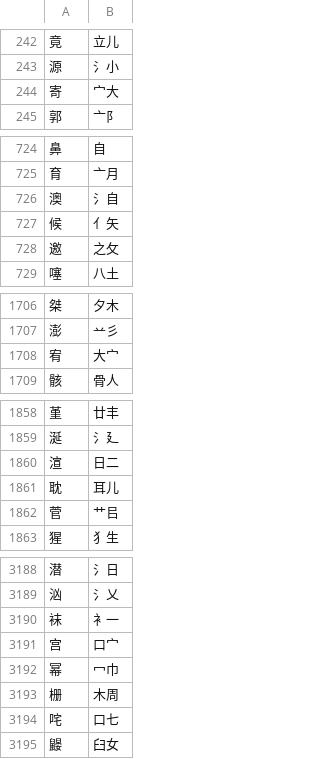
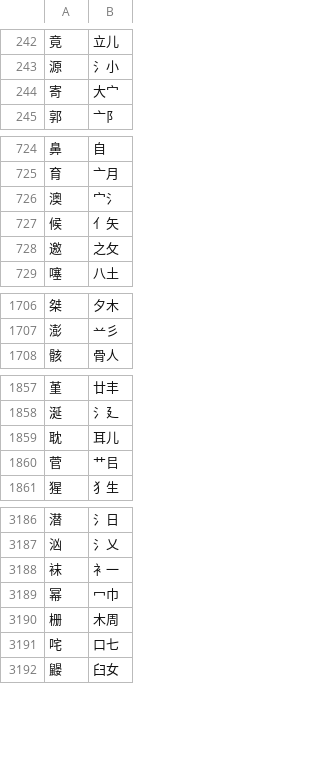
Before and after one commit to chenlin014/jiezi, a TSV file: table/jianma-jt.tsv, drawn as a sheet; only a part is shown, gaps mark what is left out; the diff covers the shown part only.

```diff
--- a/table/jianma-jt.tsv
+++ b/table/jianma-jt.tsv
@@ -243,3 +243,3 @@
 源	氵小
-寄	宀大
+寄	大宀
 郭	亠阝
@@ -725,3 +725,3 @@
 育	亠月
-澳	氵自
+澳	宀氵
 候	亻矢
@@ -1707,3 +1707,2 @@
 澎	䒑彡
-宥	大宀
 骸	骨人
@@ -1859,3 +1858,2 @@
 涎	氵廴
-渲	日二
 耽	耳儿
@@ -3190,3 +3188,2 @@
 袜	衤一
-宫	口宀
 幂	冖巾
```
Also changed, not shown: 11 edited cells elsewhere in this file, monokey/jm-jp.tsv, monokey/jm-zt.tsv, 16 other files.
